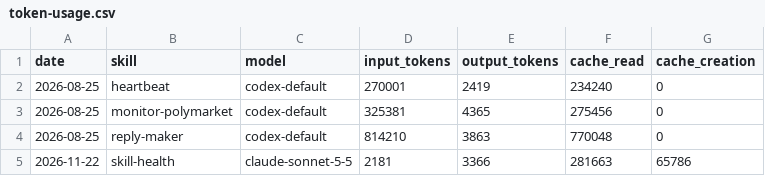
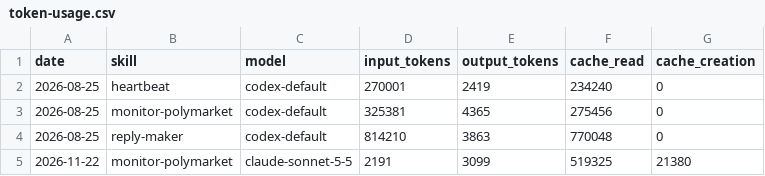
Before and after one commit to Kodawari10/aeon, a CSV file: memory/token-usage.csv, drawn as a sheet.

Commit message:
chore(monitor-polymarket): auto-commit 2026-11-22

```diff
--- a/memory/token-usage.csv
+++ b/memory/token-usage.csv
@@ -4,2 +4,2 @@ date,skill,model,input_tokens,output_tokens,cache_read,cache_creation
 2026-08-25,reply-maker,codex-default,814210,3863,770048,0
-2026-11-22,skill-health,claude-sonnet-5-5,2181,3366,281663,65786
+2026-11-22,monitor-polymarket,claude-sonnet-5-5,2191,3099,519325,21380
```
Also changed, not shown: 4 other files.
